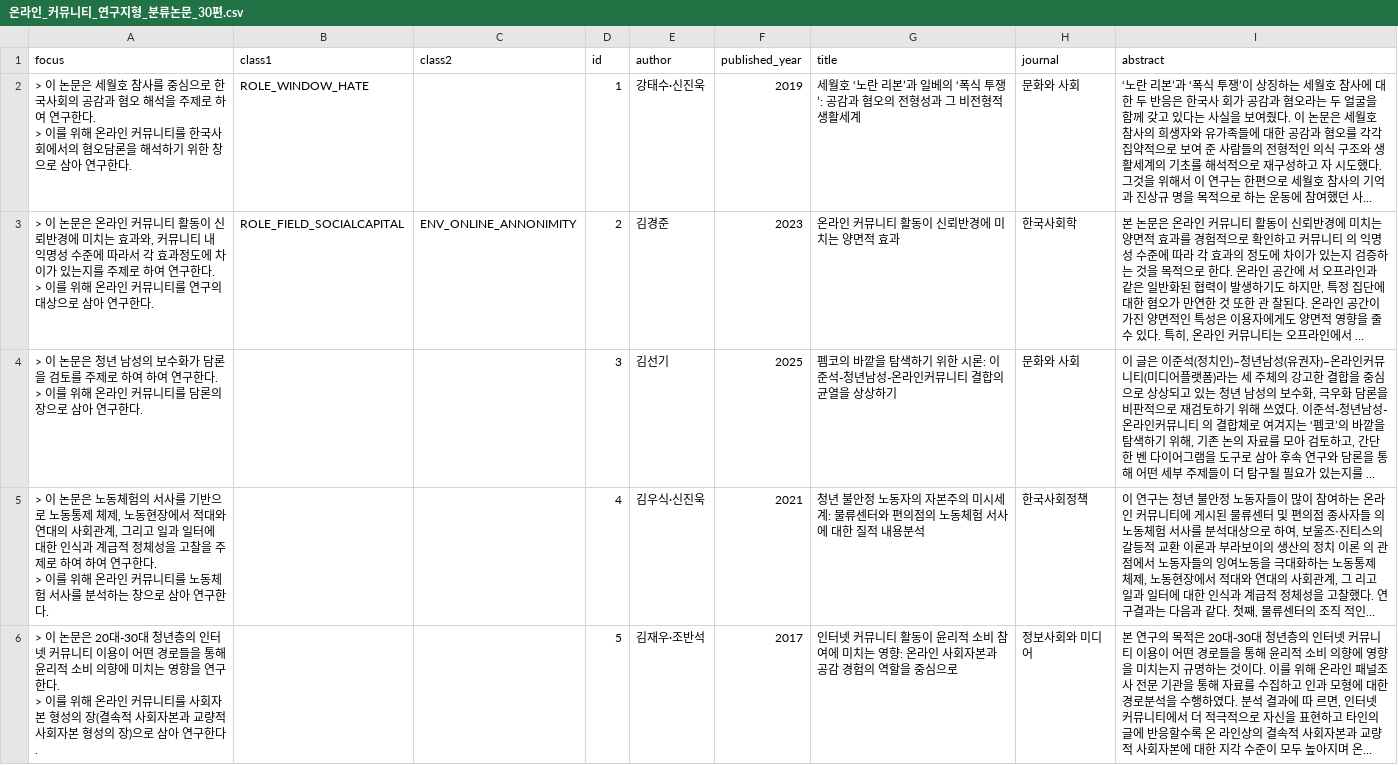
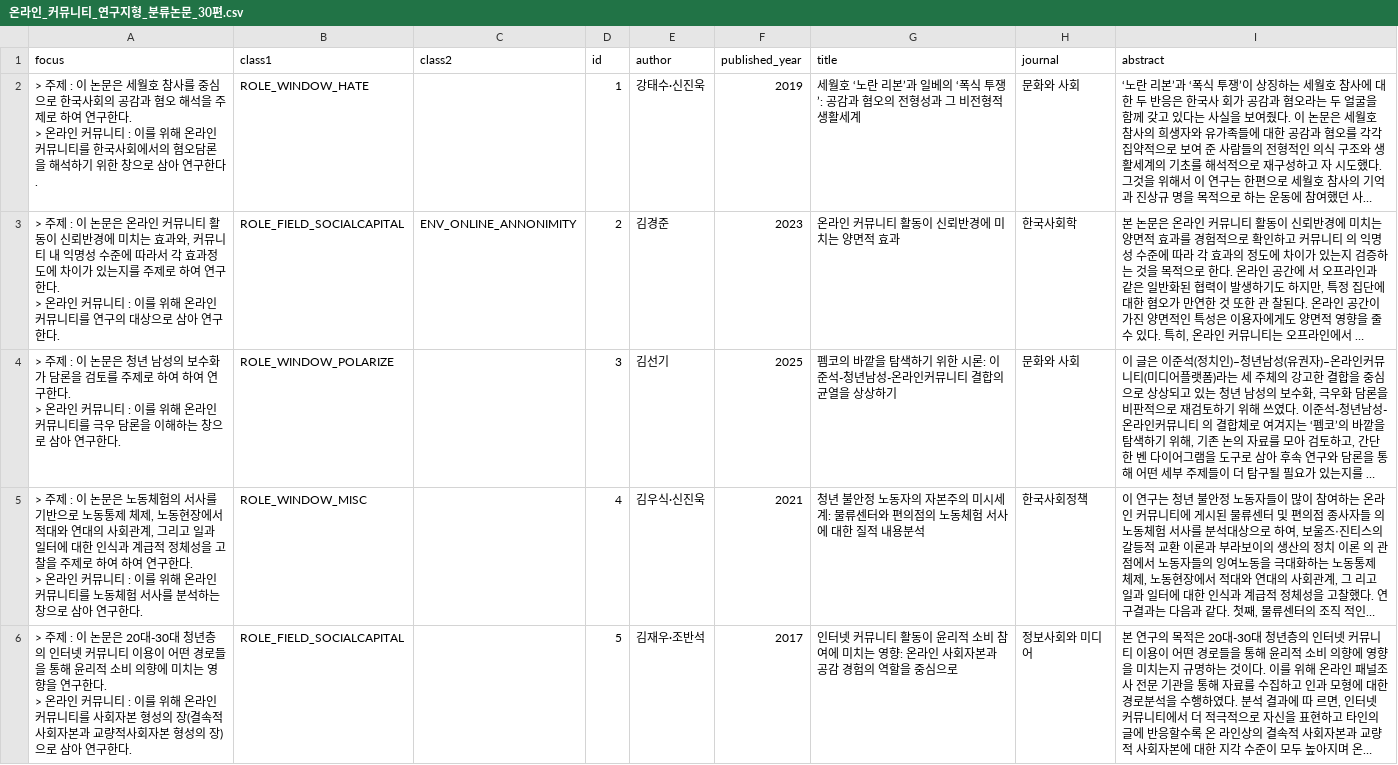
Before and after one commit to myokyunghan/online_community_classification, a CSV file: ICR/온라인_커뮤니티_연구지형_분류논문_30편.csv, drawn as a sheet; only a part is shown; long unchanged cells end in …; ↵ is a line break in a cell; the diff covers the shown part only; the diff names each change by its address in the sheet, - before the commit and + after, or states it on an @@ line.

```diff
--- a/ICR/온라인_커뮤니티_연구지형_분류논문_30편.csv
+++ b/ICR/온라인_커뮤니티_연구지형_분류논문_30편.csv
-A2 (focus): > 이 논문은 세월호 참사를 중심으로 한국사회의 공감과 혐오 해석을 주제로 하여 연구한다. ↵ > 이를 위…
+A2 (focus): > 주제 : 이 논문은 세월호 참사를 중심으로 한국사회의 공감과 혐오 해석을 주제로 하여 연구한다. ↵ > 온라인 커뮤니티 : 이를 위…
-A3 (focus): > 이 논문은 온라인 커뮤니티 활동이 신뢰반경에 미치는 효과와, 커뮤니티 내 익명성 수준에 따라서 각 효과정도에 차이가 있는지를 주제로 하여 연구한다. ↵ > 이를 위…
+A3 (focus): > 주제 : 이 논문은 온라인 커뮤니티 활동이 신뢰반경에 미치는 효과와, 커뮤니티 내 익명성 수준에 따라서 각 효과정도에 차이가 있는지를 주제로 하여 연구한다. ↵ > 온라인 커뮤니티 : 이를 위…
-A4 (focus): > 이 논문은 청년 남성의 보수화가 담론을 검토를 주제로 하여 하여 연구한다. ↵ > 이를 위해 온라인 커뮤니티를 담론의 장으로 삼…
+A4 (focus): > 주제 : 이 논문은 청년 남성의 보수화가 담론을 검토를 주제로 하여 하여 연구한다. ↵ > 온라인 커뮤니티 : 이를 위해 온라인 커뮤니티를 극우 담론을 이해하는 창으로 삼…
-B4 (class1): (empty)
+B4 (class1): ROLE_WINDOW_POLARIZE
-A5 (focus): > 이 논문은 노동체험의 서사를 기반으로 노동통제 체제, 노동현장에서 적대와 연대의 사회관계, 그리고 일과 일터에 대한 인식과 계급적 정체성을 고찰을 주제로 하여 하여 연구한다. ↵ > 이를 위…
+A5 (focus): > 주제 : 이 논문은 노동체험의 서사를 기반으로 노동통제 체제, 노동현장에서 적대와 연대의 사회관계, 그리고 일과 일터에 대한 인식과 계급적 정체성을 고찰을 주제로 하여 하여 연구한다. ↵ > 온라인 커뮤니티 : 이를 위…
-B5 (class1): (empty)
+B5 (class1): ROLE_WINDOW_MISC
-A6 (focus): > 이 논문은 20대-30대 청년층의 인터넷 커뮤니티 이용이 어떤 경로들을 통해 윤리적 소비 의향에 미치는 영향을 연구한다. ↵ > 이를 위…
+A6 (focus): > 주제 : 이 논문은 20대-30대 청년층의 인터넷 커뮤니티 이용이 어떤 경로들을 통해 윤리적 소비 의향에 미치는 영향을 연구한다. ↵ > 온라인 커뮤니티 : 이를 위…
-B6 (class1): (empty)
+B6 (class1): ROLE_FIELD_SOCIALCAPITAL
```
Also changed, not shown: 50 edited cells elsewhere in this file, 9 other files.
